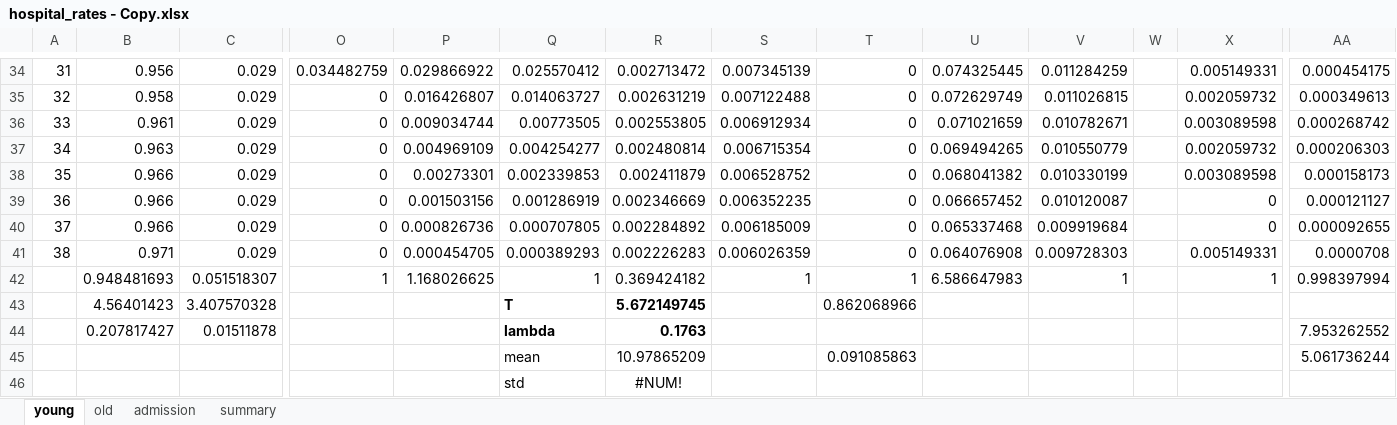
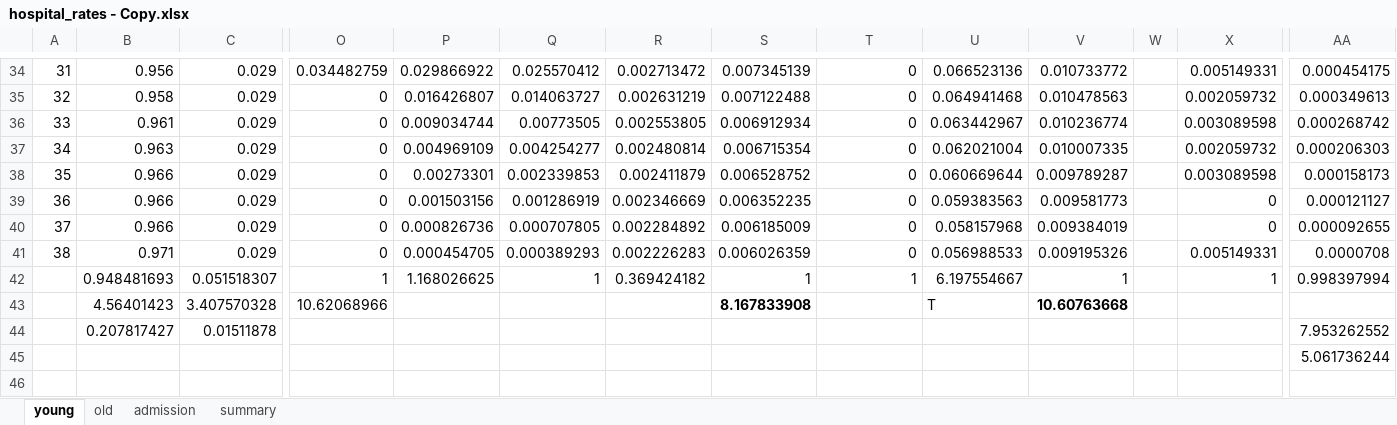
Before and after one commit to zuzancek/corona, an Excel workbook: SEIR_2_wave/data/calibration/hospital_rates - Copy.xlsx, sheet young, drawn as a sheet; only a part is shown, gaps mark what is left out; values as stored, in another font and other column widths than the file's, no borders; charts and pictures and table styles not drawn; removed rows and columns are numbered as before the commit, all else as after; rows hold the shown columns only; the diff covers the shown part only; the diff names each change by its address in the sheet, - before the commit and + after, or states it on an @@ line.

```diff
--- a/SEIR_2_wave/data/calibration/hospital_rates - Copy.xlsx (sheet young)
+++ b/SEIR_2_wave/data/calibration/hospital_rates - Copy.xlsx (sheet young)
-U34: 0.074325445
+U34: 0.066523136
-V34: 0.011284259
+V34: 0.010733772
-U35: 0.072629749
+U35: 0.064941468
-V35: 0.011026815
+V35: 0.010478563
-U36: 0.071021659
+U36: 0.063442967
-V36: 0.010782671
+V36: 0.010236774
-U37: 0.069494265
+U37: 0.062021004
-V37: 0.010550779
+V37: 0.010007335
-U38: 0.068041382
+U38: 0.060669644
-V38: 0.010330199
+V38: 0.009789287
-U39: 0.066657452
+U39: 0.059383563
-V39: 0.010120087
+V39: 0.009581773
-U40: 0.065337468
+U40: 0.058157968
-V40: 0.009919684
+V40: 0.009384019
-U41: 0.064076908
+U41: 0.056988533
-V41: 0.009728303
+V41: 0.009195326
-U42: 6.586647983
+U42: 6.197554667
-row 43:  | 4.56401423 | 3.407570328 |  |  | T | 5.672149745 |  | 0.862068966
+row 43:  | 4.56401423 | 3.407570328 | 10.62068966 |  |  |  | 8.167833908 |  | T | 10.60763668
-Q44: lambda
+Q44: (empty)
-R44: 0.1763
+R44: (empty)
-row 45:  |  |  |  |  | mean | 10.97865209 |  | 0.091085863 |  |  |  |  | 5.061736244
-row 46:  |  |  |  |  | std | #NUM!
+row 45:  |  |  |  |  |  |  |  |  |  |  |  |  | 5.061736244
```
Also changed, not shown: 63 edited cells elsewhere in this sheet, charts or pictures.
